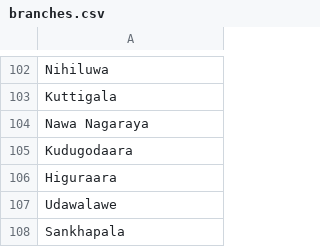
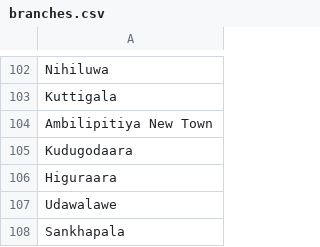
Before and after one commit to Sypher1k/wdfsl, a CSV file: src/data/branches.csv, drawn as a sheet; only a part is shown, gaps mark what is left out.

```diff
--- a/src/data/branches.csv
+++ b/src/data/branches.csv
@@ -103,3 +103,3 @@ Nihiluwa
 Kuttigala
-Nawa Nagaraya
+Ambilipitiya New Town
 Kudugodaara
```
Also changed, not shown: src/data/Janashakthi Bank_Region breakdown.csv, src/data/summary/monthly_summary_august_2026.csv, 5 other files.
